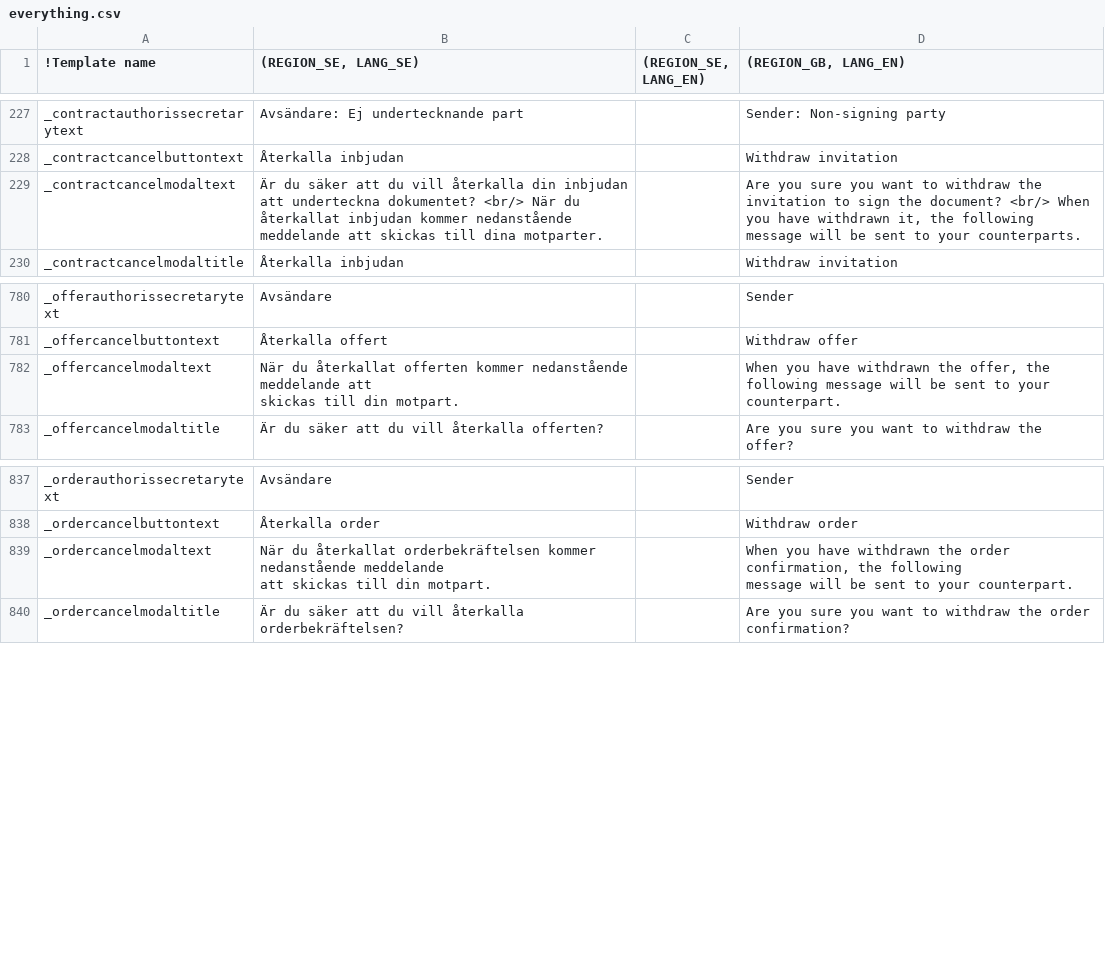
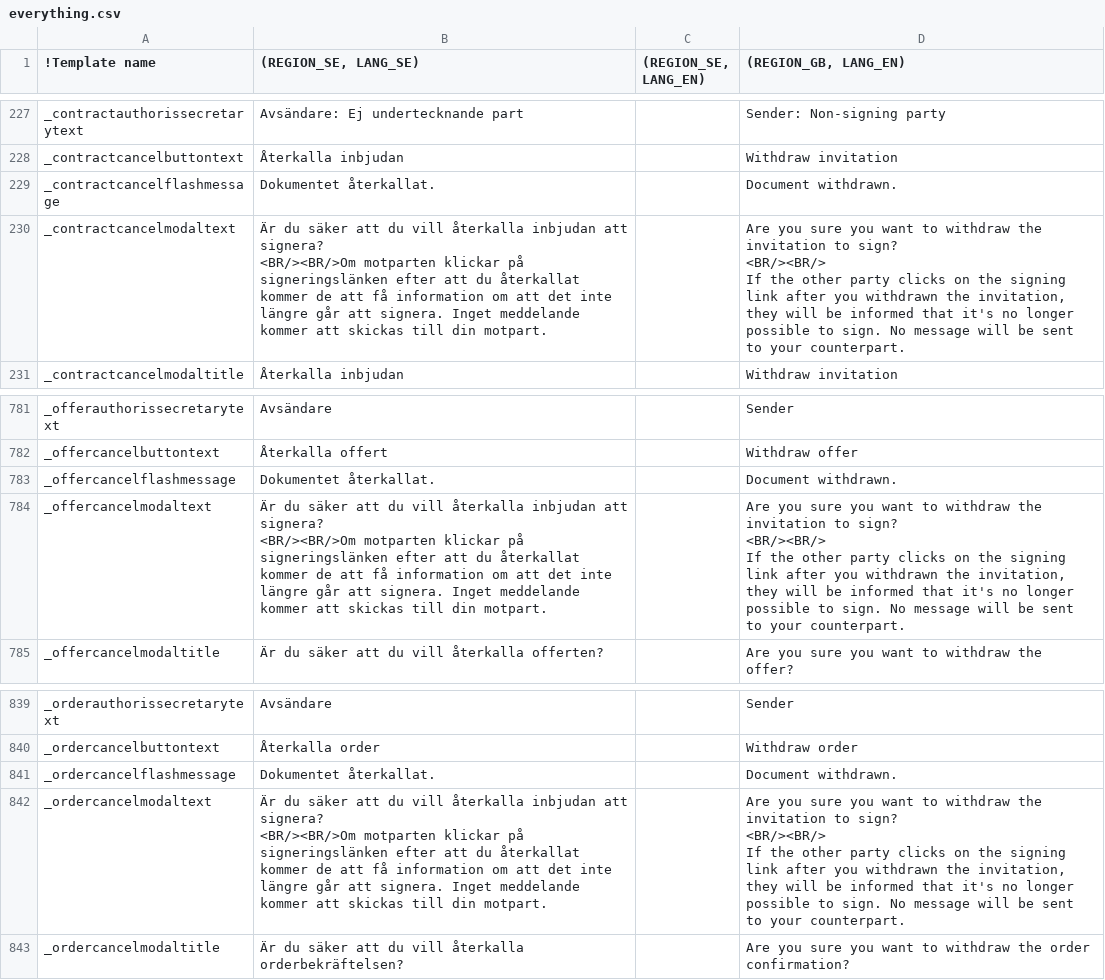
Before and after one commit to scrive/scrive-apidocs, a CSV file: texts/everything.csv, drawn as a sheet; only a part is shown, gaps mark what is left out; addresses are those after the commit; ↵ is a line break in a cell; the diff names each change by its address in the sheet, - before the commit and + after, or states it on an @@ line.

Commit message:
Flash messages for canceling

```diff
--- a/texts/everything.csv
+++ b/texts/everything.csv
+row 229: _contractcancelflashmessage | Dokumentet återkallat. |  | Document withdrawn.
-B230 ((REGION_SE, LANG_SE)): …vill återkalla din inbjudan att underteckna dokumentet? <br/> När du återkallat inbjudan kommer nedanstående meddelande att skickas till dina motparter.
+B230 ((REGION_SE, LANG_SE)): …vill återkalla inbjudan att signera? ↵ <BR/><BR/>Om motparten klickar på signeringslänken efter att du återkallat kommer de att få information om att det inte längre går att signera. Inget meddelande kommer att skickas till din motpart.
-D230 ((REGION_GB, LANG_EN)): …invitation to sign the document? <br/> When you have withdrawn it, the following message will be sent to your counterparts.
+D230 ((REGION_GB, LANG_EN)): …invitation to sign? ↵ <BR/><BR/> ↵ If the other party clicks on the signing link after you withdrawn the invitation, they will be informed that it's no longer possible to sign. No message will be sent to your counterpart.
+row 783: _offercancelflashmessage | Dokumentet återkallat. |  | Document withdrawn.
-B784 ((REGION_SE, LANG_SE)): När du återkallat offerten kommer nedanstående meddelande att ↵ skickas…
+B784 ((REGION_SE, LANG_SE)): Är du säker att du vill återkalla inbjudan att signera? ↵ <BR/><BR/>Om motparten klickar på signeringslänken efter att du återkallat kommer de att få information om att det inte längre går att signera. Inget meddelande kommer att skickas…
-D784 ((REGION_GB, LANG_EN)): When you have withdrawn the offer, the following message will…
+D784 ((REGION_GB, LANG_EN)): Are you sure you want to withdraw the invitation to sign? ↵ <BR/><BR/> ↵ If the other party clicks on the signing link after you withdrawn the invitation, they will be informed that it's no longer possible to sign. No message will…
+row 841: _ordercancelflashmessage | Dokumentet återkallat. |  | Document withdrawn.
-B842 ((REGION_SE, LANG_SE)): När du återkallat orderbekräftelsen kommer nedanstående meddelande ↵ att skickas…
+B842 ((REGION_SE, LANG_SE)): Är du säker att du vill återkalla inbjudan att signera? ↵ <BR/><BR/>Om motparten klickar på signeringslänken efter att du återkallat kommer de att få information om att det inte längre går att signera. Inget meddelande kommer att skickas…
-D842 ((REGION_GB, LANG_EN)): When you have withdrawn the order confirmation, the following ↵ message will…
+D842 ((REGION_GB, LANG_EN)): Are you sure you want to withdraw the invitation to sign? ↵ <BR/><BR/> ↵ If the other party clicks on the signing link after you withdrawn the invitation, they will be informed that it's no longer possible to sign. No message will…
```
Also changed, not shown: 2 other files.
